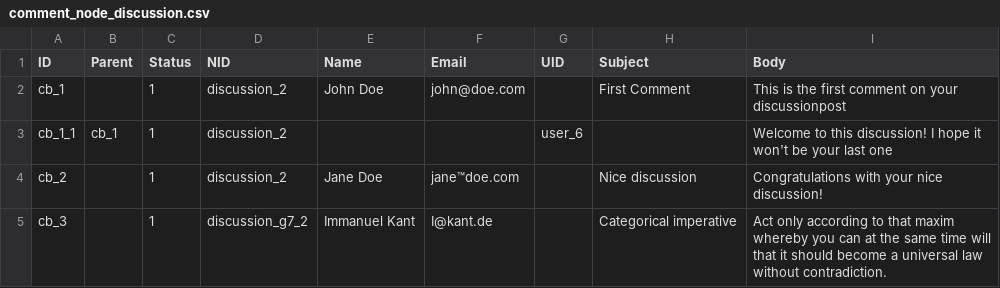
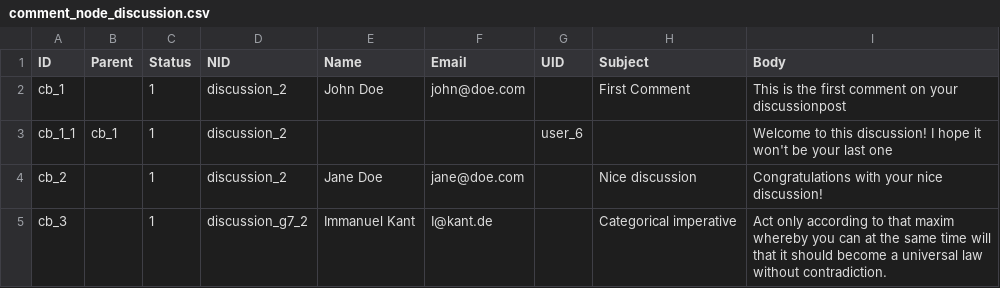
Before and after one commit to capacity4dev/capacity4more, a CSV file: capacity4more/modules/c4m/demo/c4m_demo_content/csv/comment/comment_node_discussion.csv, drawn as a sheet.

Commit message:
UTF update comment author

```diff
--- a/capacity4more/modules/c4m/demo/c4m_demo_content/csv/comment/comment_node_discussion.csv
+++ b/capacity4more/modules/c4m/demo/c4m_demo_content/csv/comment/comment_node_discussion.csv
@@ -3,3 +3,3 @@ cb_1,,1,discussion_2,John Doe,john@doe.com,,"First Comment","This is the first c
 cb_1_1,cb_1,1,discussion_2,,,user_6,,"Welcome to this discussion! I hope it won't be your last one"
-cb_2,,1,discussion_2,Jane Doe,jane™doe.com,,"Nice discussion","Congratulations with your nice discussion!"
+cb_2,,1,discussion_2,Jane Doe,jane@doe.com,,"Nice discussion","Congratulations with your nice discussion!"
 cb_3,,1,discussion_g7_2,Immanuel Kant,I@kant.de,,"Categorical imperative","Act only according to that maxim whereby you can at the same time will that it should become a universal law without contradiction."
```
